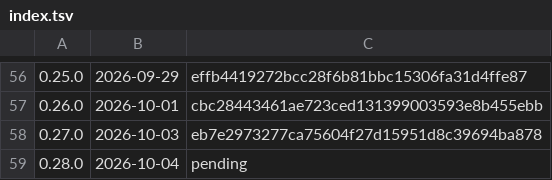
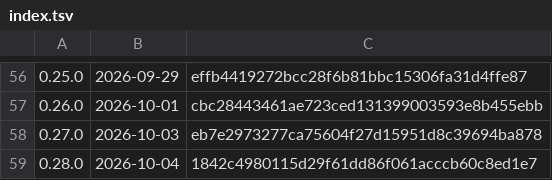
Before and after one commit to k-k1/agent-fleet, a TSV file: deploy/release/notes/index.tsv, drawn as a sheet; only a part is shown, gaps mark what is left out.

```diff
--- a/deploy/release/notes/index.tsv
+++ b/deploy/release/notes/index.tsv
@@ -58,2 +58,2 @@
 0.27.0	2026-10-03	eb7e2973277ca75604f27d15951d8c39694ba878
-0.28.0	2026-10-04	pending
+0.28.0	2026-10-04	1842c4980115d29f61dd86f061acccb60c8ed1e7
```
